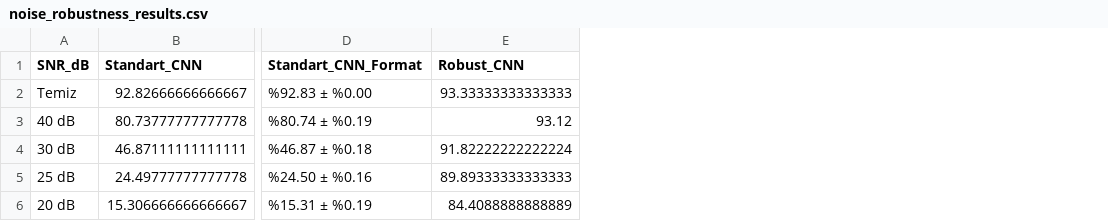
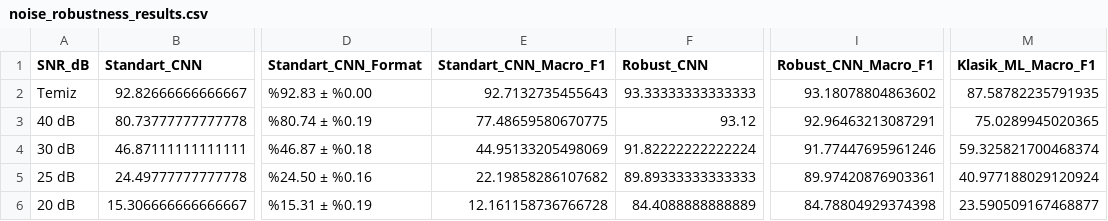
Before and after one commit to busragulen/pq_ai_analyzer, a CSV file: outputs/noise_robustness_results.csv, drawn as a sheet; only a part is shown, gaps mark what is left out; the diff names each change by its address in the sheet, - before the commit and + after, or states it on an @@ line.

```diff
--- a/outputs/noise_robustness_results.csv
+++ b/outputs/noise_robustness_results.csv
+column E (Standart_CNN_Macro_F1), rows 2-6: 92.7132735455643 | 77.48659580670775 | 44.95133205498069 | 22.19858286107682 | 12.161158736766728
+column I (Robust_CNN_Macro_F1), rows 2-6: 93.18078804863602 | 92.96463213087291 | 91.77447695961246 | 89.97420876903361 | 84.78804929374398
+column M (Klasik_ML_Macro_F1), rows 2-6: 87.58782235791935 | 75.0289945020365 | 59.325821700468374 | 40.977188029120924 | 23.590509167468877
```
Also changed, not shown: outputs/ml_grid_search_results.csv, outputs/xpqrs_15_classes_benchmark.csv, 10 other files.
